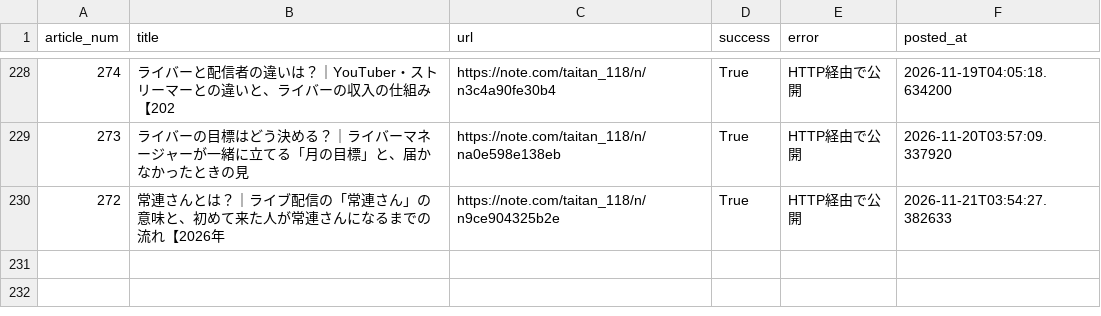
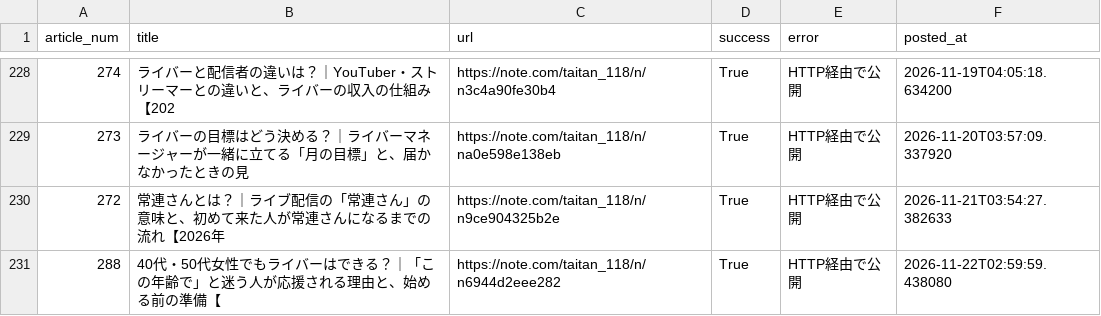
Before and after one commit to taitan118120-dot/liver-acquisition, a CSV file: data/note_auto_post_log.csv, drawn as a sheet; only a part is shown, gaps mark what is left out; the diff names each change by its address in the sheet, - before the commit and + after, or states it on an @@ line.

```diff
--- a/data/note_auto_post_log.csv
+++ b/data/note_auto_post_log.csv
+row 231: 288 | 40代・50代女性でもライバーはできる？｜「この年齢で」と迷う人が応援される理由と、始める前の準備【 | https://note.com/taitan_118/n/n6944d2eee282 | True | HTTP経由で公開 | 2026-11-22T02:59:59.438080
```
Also changed, not shown: 2 other files.
